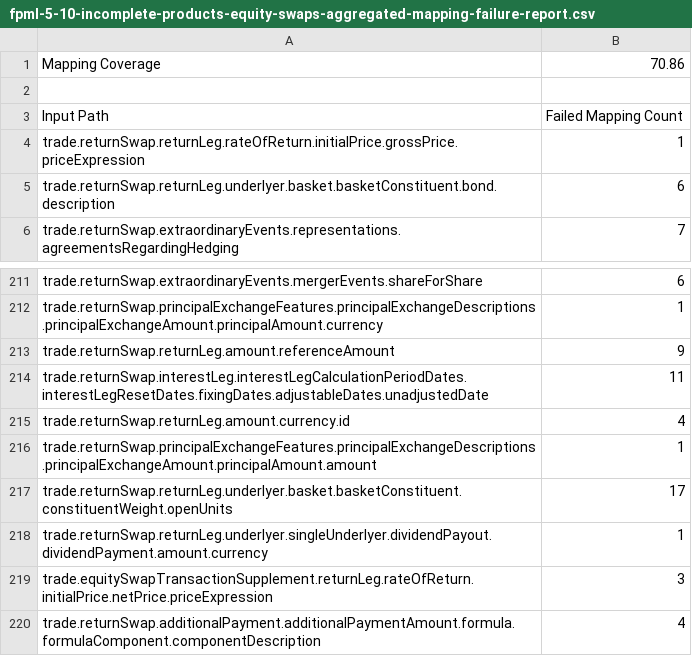
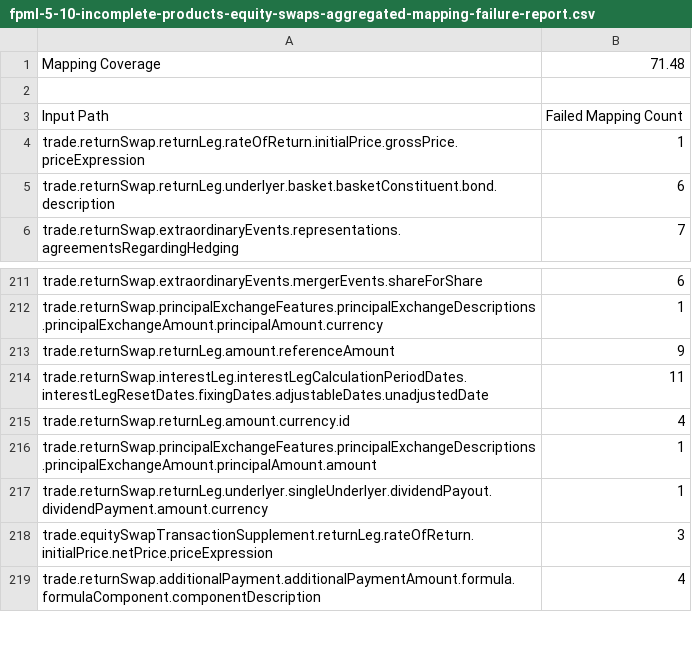
Before and after one commit to rosetta-models/common-domain-model, a CSV file: rosetta-source/src/main/resources/mapping-analytics/fpml-5-10-incomplete-products-equity-swaps-aggregated-mapping-failure-report.csv, drawn as a sheet; only a part is shown, gaps mark what is left out.

```diff
--- a/rosetta-source/src/main/resources/mapping-analytics/fpml-5-10-incomplete-products-equity-swaps-aggregated-mapping-failure-report.csv
+++ b/rosetta-source/src/main/resources/mapping-analytics/fpml-5-10-incomplete-products-equity-swaps-aggregated-mapping-failure-report.csv
@@ -1,2 +1,2 @@
-Mapping Coverage,70.86
+Mapping Coverage,71.48
 
@@ -216,3 +216,2 @@ trade.returnSwap.returnLeg.amount.currency.id,4
 trade.returnSwap.principalExchangeFeatures.principalExchangeDescriptions.principalExchangeAmount.principalAmount.amount,1
-trade.returnSwap.returnLeg.underlyer.basket.basketConstituent.constituentWeight.openUnits,17
 trade.returnSwap.returnLeg.underlyer.singleUnderlyer.dividendPayout.dividendPayment.amount.currency,1
```
Also changed, not shown: rosetta-source/src/main/resources/mapping-analytics/fpml-5-10-incomplete-products-equity-options-aggregated-mapping-failure-report.csv, rosetta-source/src/main/resources/mapping-analytics/fpml-5-10-incomplete-products-equity-options-failed-mappings-report.csv, 56 other files.
